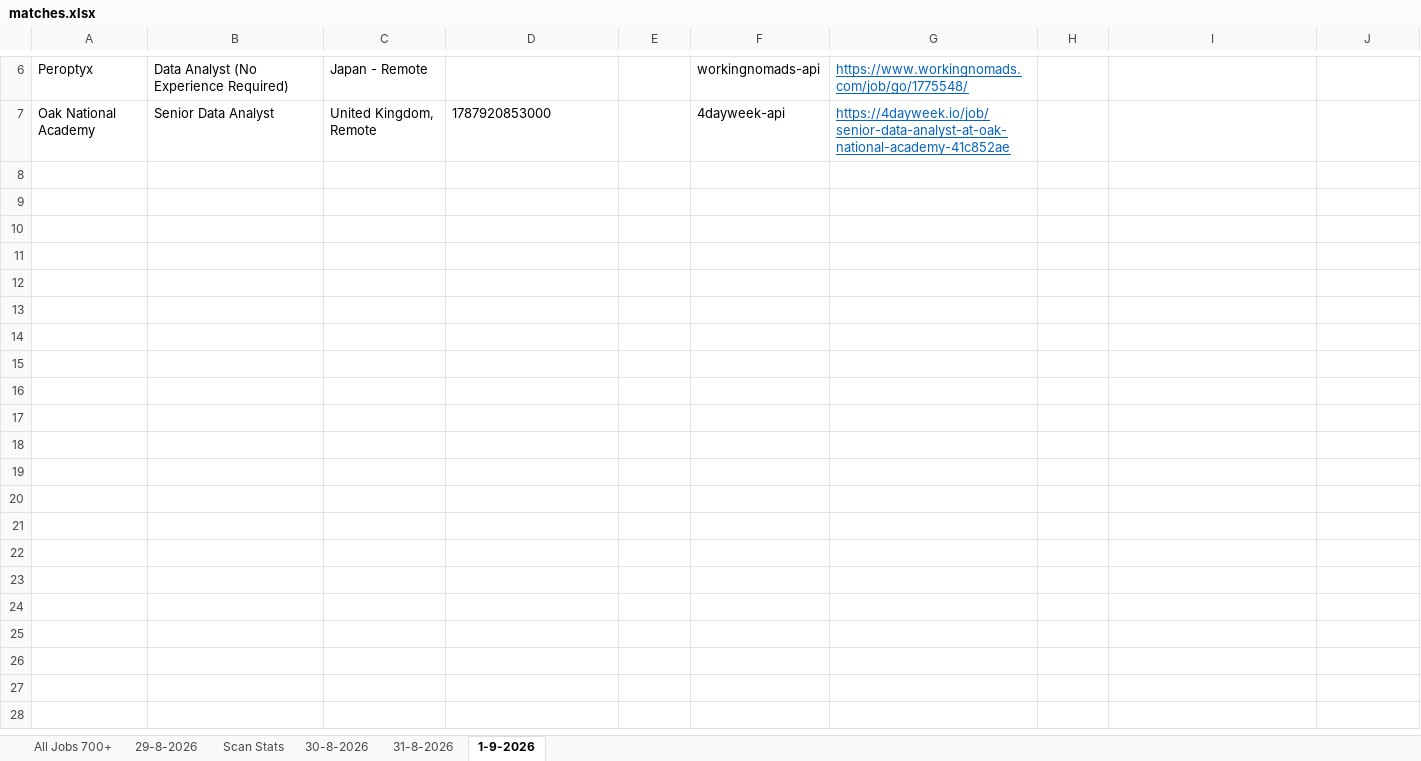
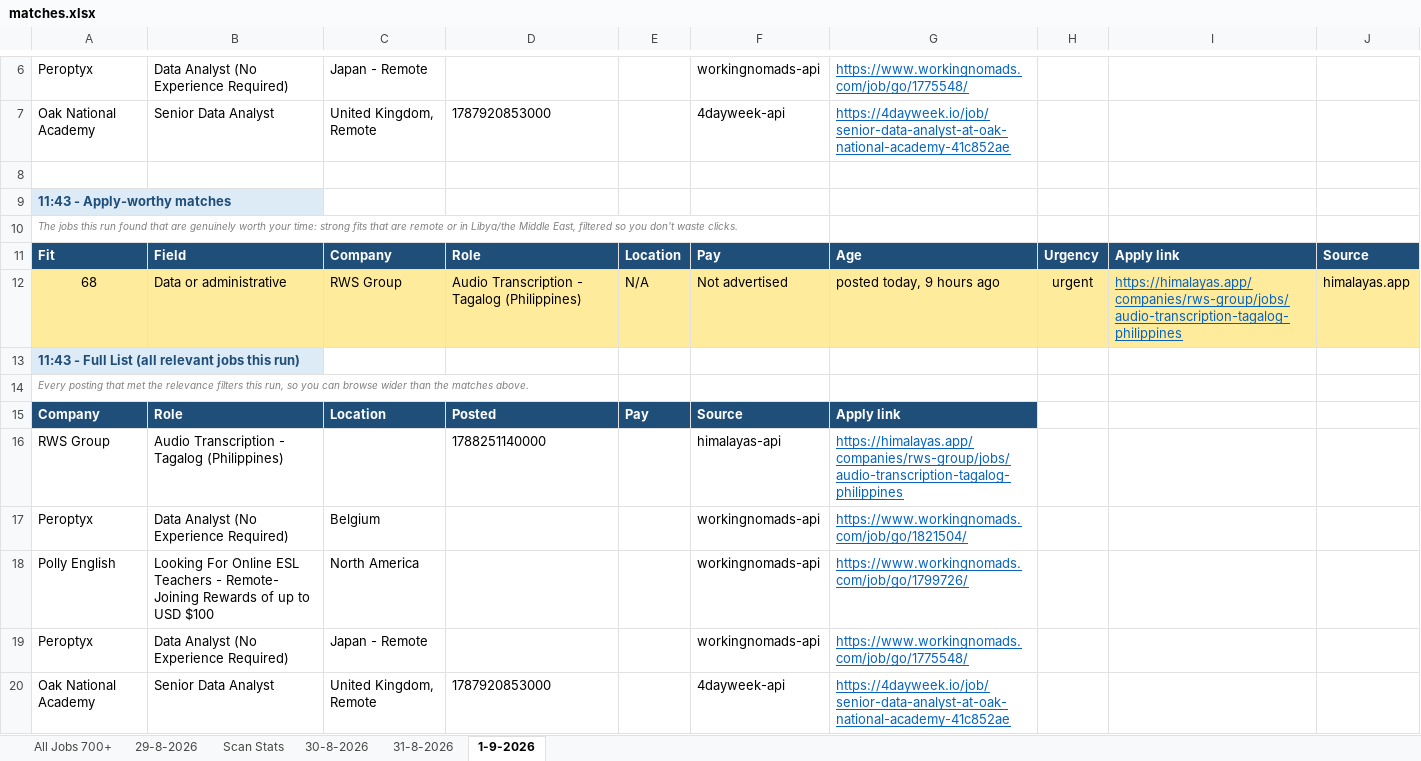
Before and after one commit to waleedba19/career-ops, an Excel workbook: data/matches.xlsx, sheet 1-9-2026, drawn as a sheet; only a part is shown, gaps mark what is left out; values as stored, in another font and other column widths than the file's, no borders; the diff names each change by its address in the sheet, - before the commit and + after, or states it on an @@ line.

```diff
--- a/data/matches.xlsx (sheet 1-9-2026)
+++ b/data/matches.xlsx (sheet 1-9-2026)
+row 8: (empty)
+row 9: 11:43 - Apply-worthy matches
+row 10: The jobs this run found that are genuinely worth your time: strong fits that are remote or in Libya/the Middle East, filtered so you don't waste clicks.
+row 11: Fit | Field | Company | Role | Location | Pay | Age | Urgency | Apply link | Source
+row 12: 68 | Data or administrative | RWS Group | Audio Transcription - Tagalog (Philippines) | N/A | Not advertised | posted today, 9 hours ago | urgent | https://himalayas.app/companies/rws-group/jobs/audio-transcription-tagalog-philippines | himalayas.app
+row 13: 11:43 - Full List (all relevant jobs this run)
+row 14: Every posting that met the relevance filters this run, so you can browse wider than the matches above.
+row 15: Company | Role | Location | Posted | Pay | Source | Apply link
+row 16: RWS Group | Audio Transcription - Tagalog (Philippines) |  | 1788251140000 |  | himalayas-api | https://himalayas.app/companies/rws-group/jobs/audio-transcription-tagalog-philippines
+row 17: Peroptyx | Data Analyst (No Experience Required) | Belgium |  |  | workingnomads-api | https://www.workingnomads.com/job/go/1821504/
+row 18: Polly English | Looking For Online ESL Teachers - Remote- Joining Rewards of up to USD $100 | North America |  |  | workingnomads-api | https://www.workingnomads.com/job/go/1799726/
+row 19: Peroptyx | Data Analyst (No Experience Required) | Japan - Remote |  |  | workingnomads-api | https://www.workingnomads.com/job/go/1775548/
+row 20: Oak National Academy | Senior Data Analyst | United Kingdom, Remote | 1787920853000 |  | 4dayweek-api | https://4dayweek.io/job/senior-data-analyst-at-oak-national-academy-41c852ae
```
Also changed, not shown: sheet Scan Stats, 7 other files.
